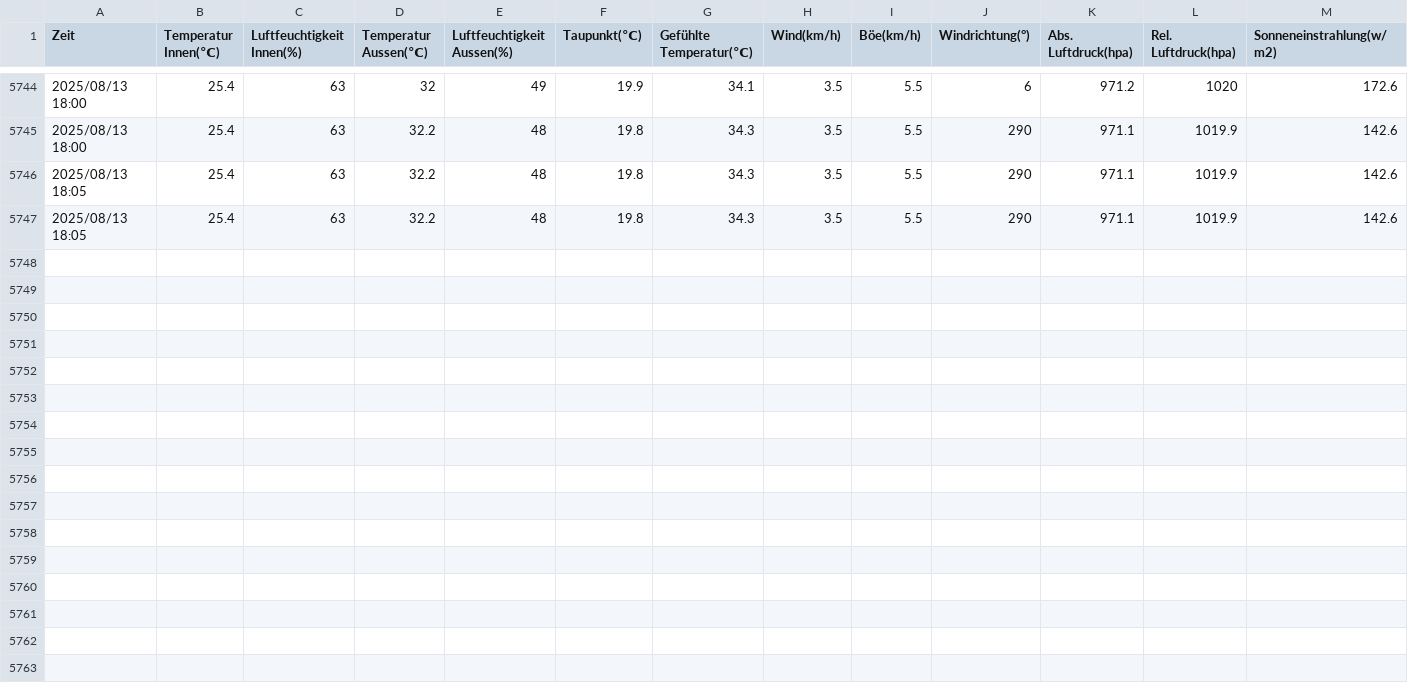
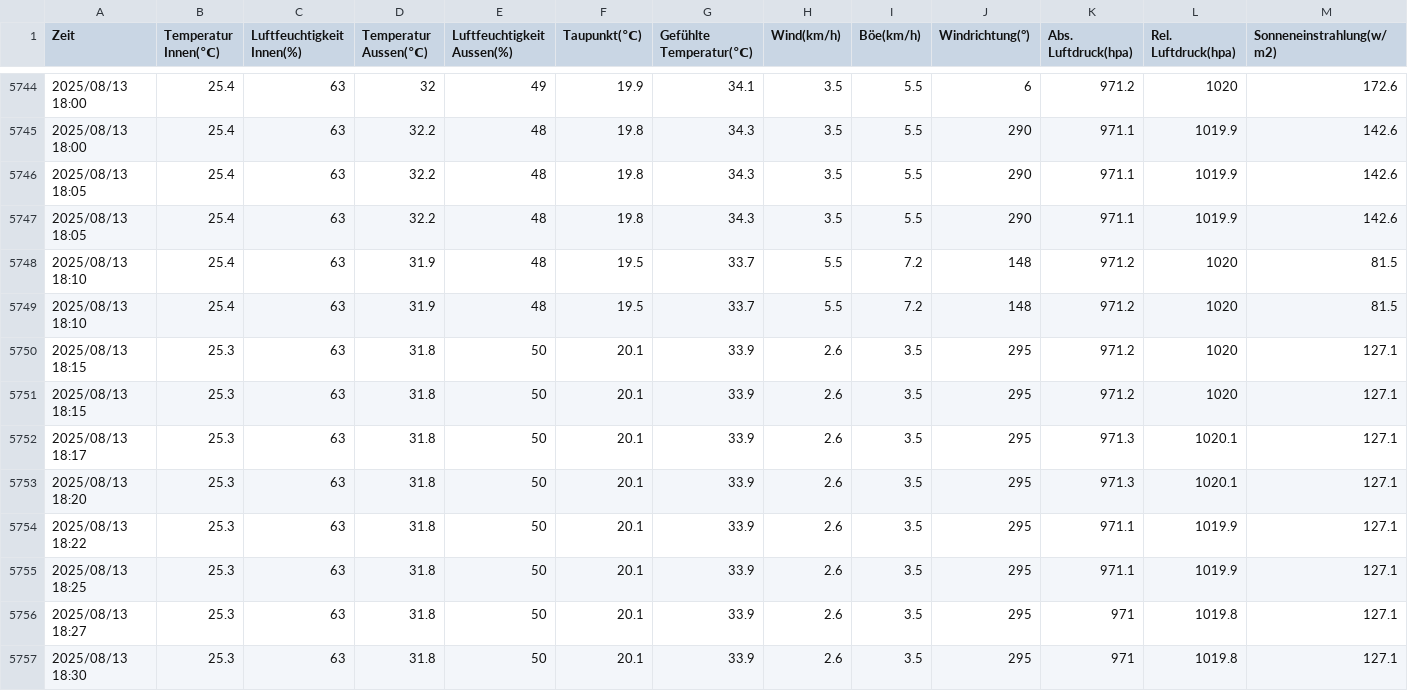
Before and after one commit to jeamy/ecowitt-nextjs15, a CSV file: DNT/202508A.CSV, drawn as a sheet; only a part is shown, gaps mark what is left out; rows hold the shown columns only; the diff names each change by its address in the sheet, - before the commit and + after, or states it on an @@ line.

```diff
--- a/DNT/202508A.CSV
+++ b/DNT/202508A.CSV
+row 5748: 2025/08/13 18:10 | 25.4 | 63 | 31.9 | 48 | 19.5 | 33.7 | 5.5 | 7.2 | 148 | 971.2 | 1020 | 81.5
+row 5749: 2025/08/13 18:10 | 25.4 | 63 | 31.9 | 48 | 19.5 | 33.7 | 5.5 | 7.2 | 148 | 971.2 | 1020 | 81.5
+row 5750: 2025/08/13 18:15 | 25.3 | 63 | 31.8 | 50 | 20.1 | 33.9 | 2.6 | 3.5 | 295 | 971.2 | 1020 | 127.1
+row 5751: 2025/08/13 18:15 | 25.3 | 63 | 31.8 | 50 | 20.1 | 33.9 | 2.6 | 3.5 | 295 | 971.2 | 1020 | 127.1
+row 5752: 2025/08/13 18:17 | 25.3 | 63 | 31.8 | 50 | 20.1 | 33.9 | 2.6 | 3.5 | 295 | 971.3 | 1020.1 | 127.1
+row 5753: 2025/08/13 18:20 | 25.3 | 63 | 31.8 | 50 | 20.1 | 33.9 | 2.6 | 3.5 | 295 | 971.3 | 1020.1 | 127.1
+row 5754: 2025/08/13 18:22 | 25.3 | 63 | 31.8 | 50 | 20.1 | 33.9 | 2.6 | 3.5 | 295 | 971.1 | 1019.9 | 127.1
+row 5755: 2025/08/13 18:25 | 25.3 | 63 | 31.8 | 50 | 20.1 | 33.9 | 2.6 | 3.5 | 295 | 971.1 | 1019.9 | 127.1
+row 5756: 2025/08/13 18:27 | 25.3 | 63 | 31.8 | 50 | 20.1 | 33.9 | 2.6 | 3.5 | 295 | 971 | 1019.8 | 127.1
+row 5757: 2025/08/13 18:30 | 25.3 | 63 | 31.8 | 50 | 20.1 | 33.9 | 2.6 | 3.5 | 295 | 971 | 1019.8 | 127.1
```
Also changed, not shown: 5 other files.
